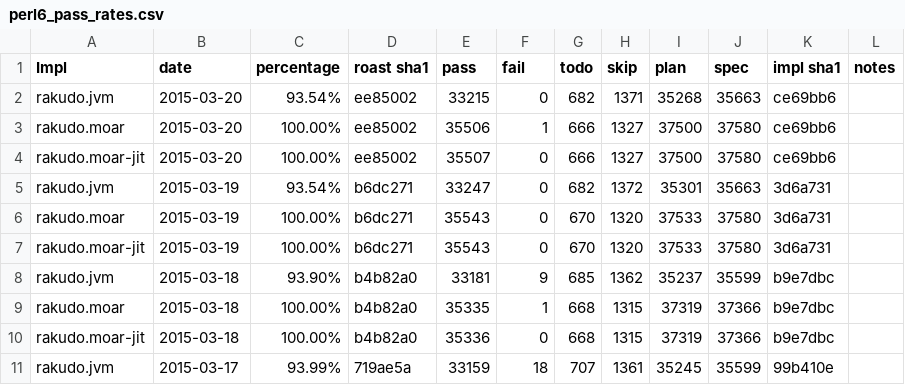
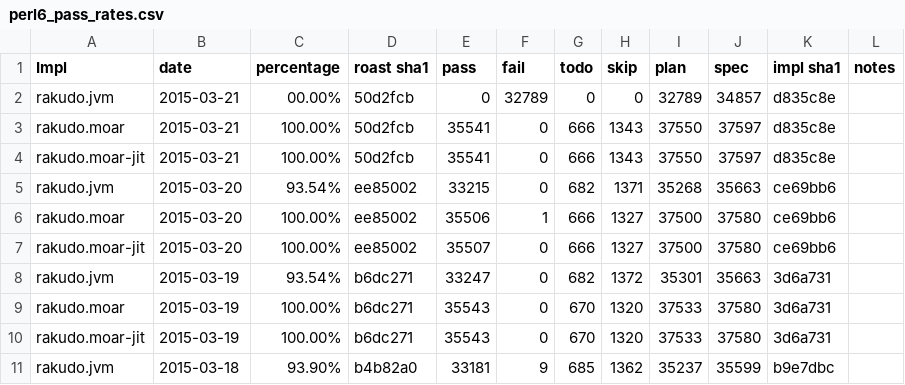
Before and after one commit to coke/perl6-roast-data, a CSV file: perl6_pass_rates.csv, drawn as a sheet; only a part is shown; the shorter side is filled out with more unchanged rows.

```diff
--- a/perl6_pass_rates.csv
+++ b/perl6_pass_rates.csv
@@ -1,2 +1,5 @@
 Impl,date,percentage,"roast sha1",pass,fail,todo,skip,plan,spec,"impl sha1",notes
+rakudo.jvm,2015-03-21,00.00%,50d2fcb,0,32789,0,0,32789,34857,d835c8e,
+rakudo.moar,2015-03-21,100.00%,50d2fcb,35541,0,666,1343,37550,37597,d835c8e,
+rakudo.moar-jit,2015-03-21,100.00%,50d2fcb,35541,0,666,1343,37550,37597,d835c8e,
 rakudo.jvm,2015-03-20,93.54%,ee85002,33215,0,682,1371,35268,35663,ce69bb6,
```
Also changed, not shown: 8 other files.
